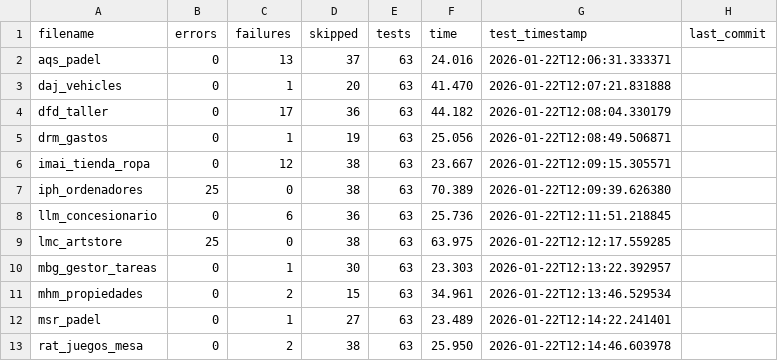
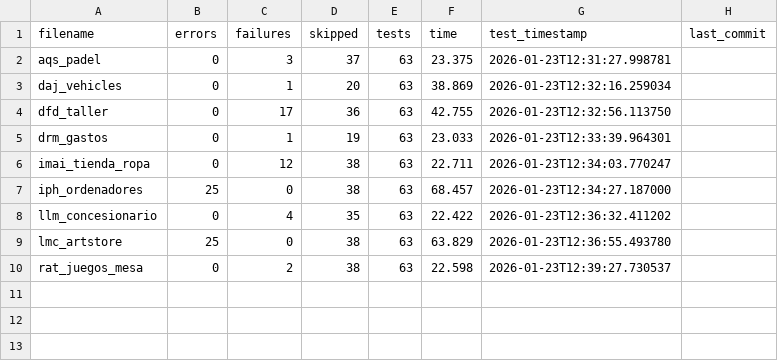
Before and after one commit to unpobrecitoalumno/SGE-odoo-tests, a CSV file: docs/A/resumen.csv, drawn as a sheet.

Commit message:
Tests from 172.31.24.143 on 20260123_123016

```diff
--- a/docs/A/resumen.csv
+++ b/docs/A/resumen.csv
@@ -1,13 +1,10 @@
 filename,errors,failures,skipped,tests,time,test_timestamp,last_commit
-"aqs_padel","0","13","37","63","24.016","2026-01-22T12:06:31.333371",""
-"daj_vehicles","0","1","20","63","41.470","2026-01-22T12:07:21.831888",""
-"dfd_taller","0","17","36","63","44.182","2026-01-22T12:08:04.330179",""
-"drm_gastos","0","1","19","63","25.056","2026-01-22T12:08:49.506871",""
-"imai_tienda_ropa","0","12","38","63","23.667","2026-01-22T12:09:15.305571",""
-"iph_ordenadores","25","0","38","63","70.389","2026-01-22T12:09:39.626380",""
-"llm_concesionario","0","6","36","63","25.736","2026-01-22T12:11:51.218845",""
-"lmc_artstore","25","0","38","63","63.975","2026-01-22T12:12:17.559285",""
-"mbg_gestor_tareas","0","1","30","63","23.303","2026-01-22T12:13:22.392957",""
-"mhm_propiedades","0","2","15","63","34.961","2026-01-22T12:13:46.529534",""
-"msr_padel","0","1","27","63","23.489","2026-01-22T12:14:22.241401",""
-"rat_juegos_mesa","0","2","38","63","25.950","2026-01-22T12:14:46.603978",""
+"aqs_padel","0","3","37","63","23.375","2026-01-23T12:31:27.998781",""
+"daj_vehicles","0","1","20","63","38.869","2026-01-23T12:32:16.259034",""
+"dfd_taller","0","17","36","63","42.755","2026-01-23T12:32:56.113750",""
+"drm_gastos","0","1","19","63","23.033","2026-01-23T12:33:39.964301",""
+"imai_tienda_ropa","0","12","38","63","22.711","2026-01-23T12:34:03.770247",""
+"iph_ordenadores","25","0","38","63","68.457","2026-01-23T12:34:27.187000",""
+"llm_concesionario","0","4","35","63","22.422","2026-01-23T12:36:32.411202",""
+"lmc_artstore","25","0","38","63","63.829","2026-01-23T12:36:55.493780",""
+"rat_juegos_mesa","0","2","38","63","22.598","2026-01-23T12:39:27.730537",""
```
Also changed, not shown: 28 other files.
